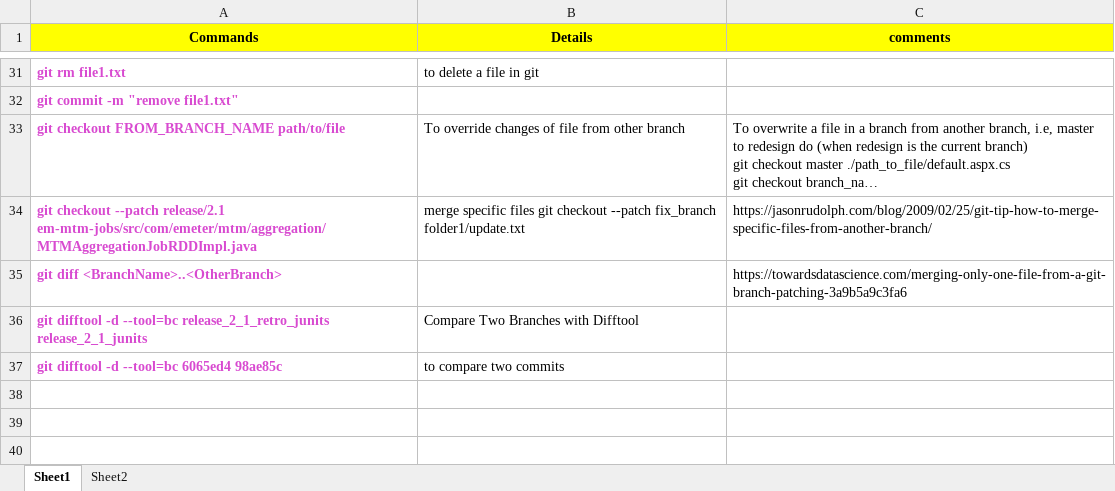
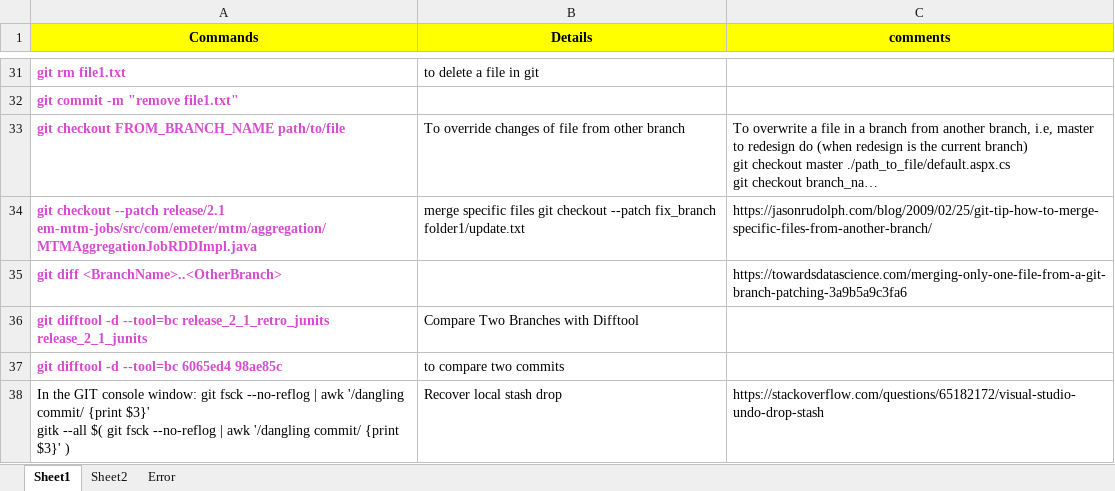
Before and after one commit to kamalvhm/DemoS, an Excel workbook: src/main/resources/git.xlsx, sheet Sheet1, drawn as a sheet; only a part is shown, gaps mark what is left out; long unchanged cells end in …; values as stored, in another font and other column widths than the file's, no borders; ↵ is a line break in a cell; the diff names each change by its address in the sheet, - before the commit and + after, or states it on an @@ line.

```diff
--- a/src/main/resources/git.xlsx (sheet Sheet1)
+++ b/src/main/resources/git.xlsx (sheet Sheet1)
+sheet tab: Error
+row 38: In the GIT console window: git fsck --no-reflog | awk '/dangling commit/ {print $3}' ↵ gitk --all $( git fsck --no-reflog | awk '/dangling commit/ {print $3}' ) | Recover local stash drop | https://stackoverflow.com/questions/65182172/visual-studio-undo-drop-stash
```
Also changed, not shown: 8 other files.
